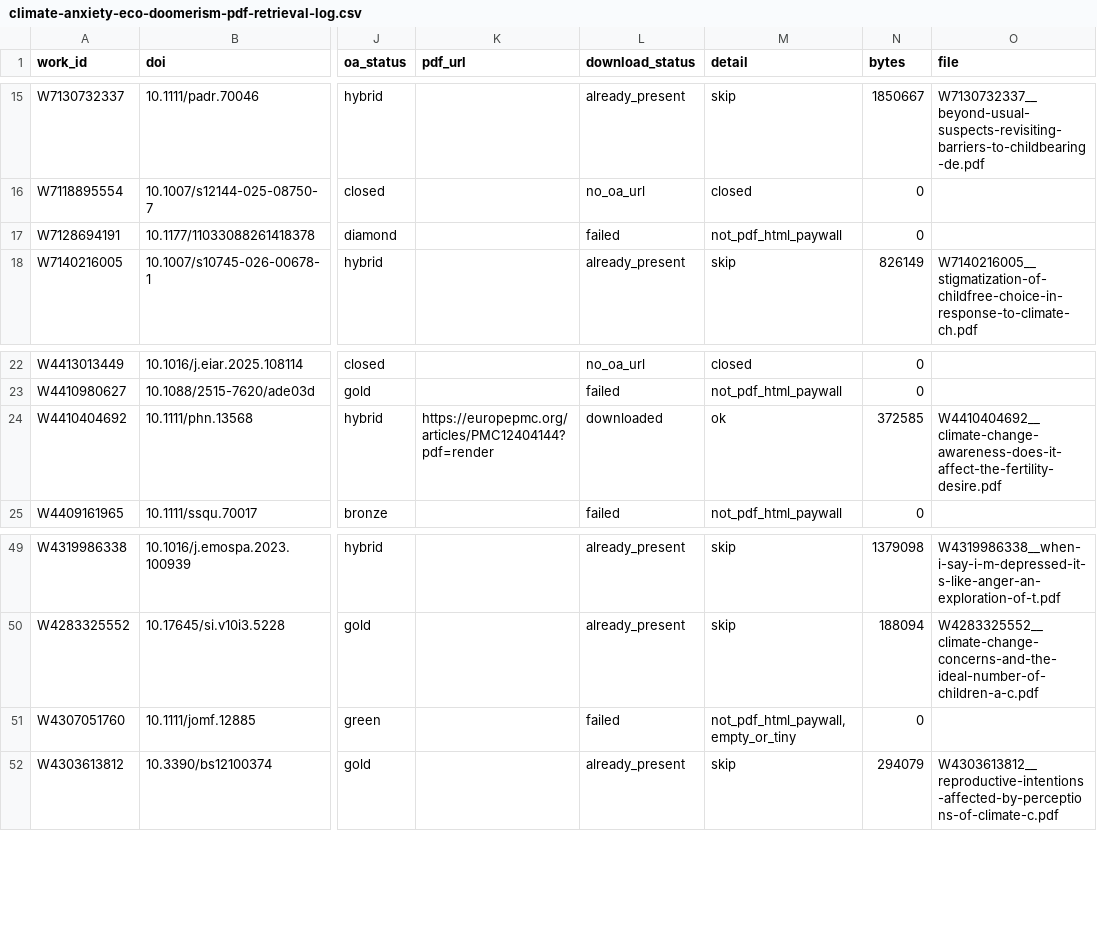
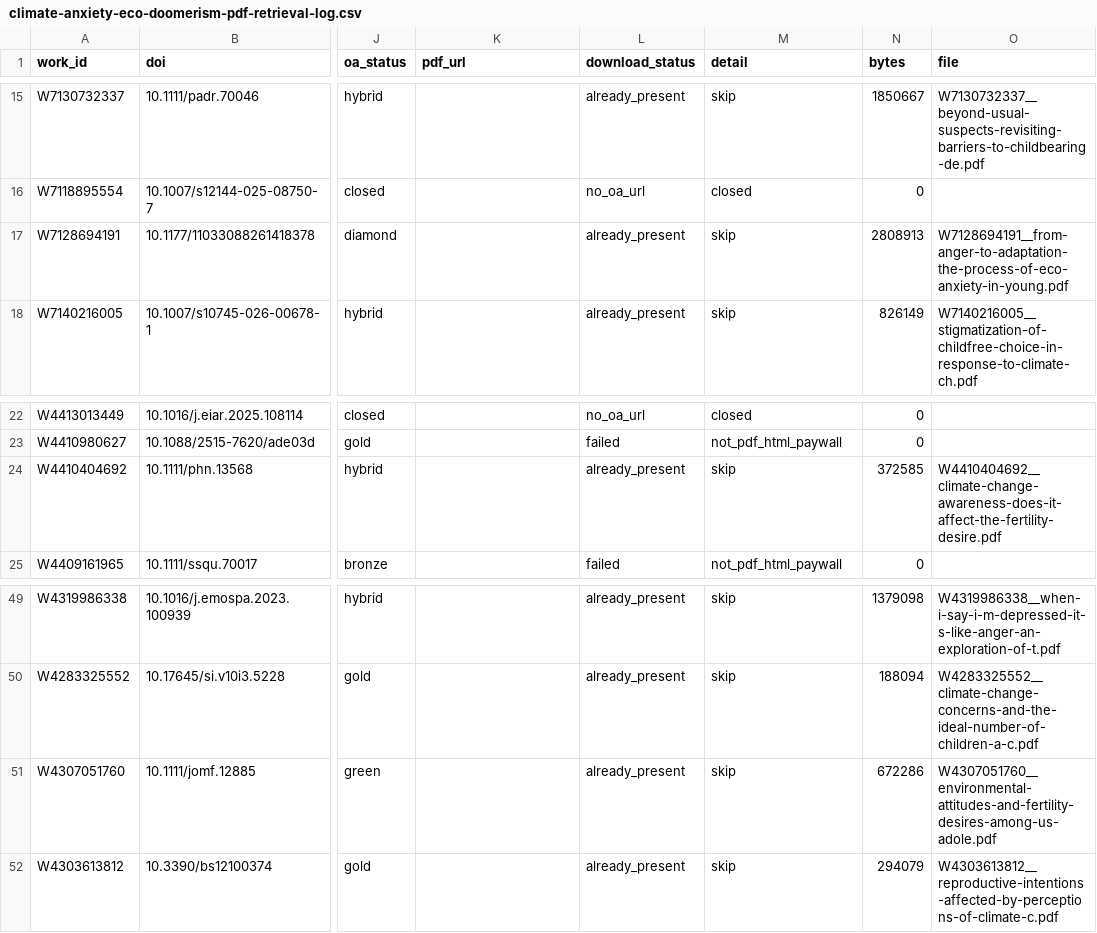
Before and after one commit to anup-malani/fertility-review-causes, a CSV file: extraction/climate-anxiety-eco-doomerism-pdf-retrieval-log.csv, drawn as a sheet; only a part is shown, gaps mark what is left out; the diff names each change by its address in the sheet, - before the commit and + after, or states it on an @@ line.

```diff
--- a/extraction/climate-anxiety-eco-doomerism-pdf-retrieval-log.csv
+++ b/extraction/climate-anxiety-eco-doomerism-pdf-retrieval-log.csv
-L17 (download_status): failed
+L17 (download_status): already_present
-M17 (detail): not_pdf_html_paywall
+M17 (detail): skip
-N17 (bytes): 0
+N17 (bytes): 2808913
-O17 (file): (empty)
+O17 (file): W7128694191__from-anger-to-adaptation-the-process-of-eco-anxiety-in-young.pdf
-K24 (pdf_url): https://europepmc.org/articles/PMC12404144?pdf=render
+K24 (pdf_url): (empty)
-L24 (download_status): downloaded
+L24 (download_status): already_present
-M24 (detail): ok
+M24 (detail): skip
-L51 (download_status): failed
+L51 (download_status): already_present
-M51 (detail): not_pdf_html_paywall,empty_or_tiny
+M51 (detail): skip
-N51 (bytes): 0
+N51 (bytes): 672286
-O51 (file): (empty)
+O51 (file): W4307051760__environmental-attitudes-and-fertility-desires-among-us-adole.pdf
```
Also changed, not shown: extraction/climate-anxiety-eco-doomerism-missing-pdf-dois.csv, extraction/climate-anxiety-eco-doomerism-sample-version-status.csv, 4 other files.
